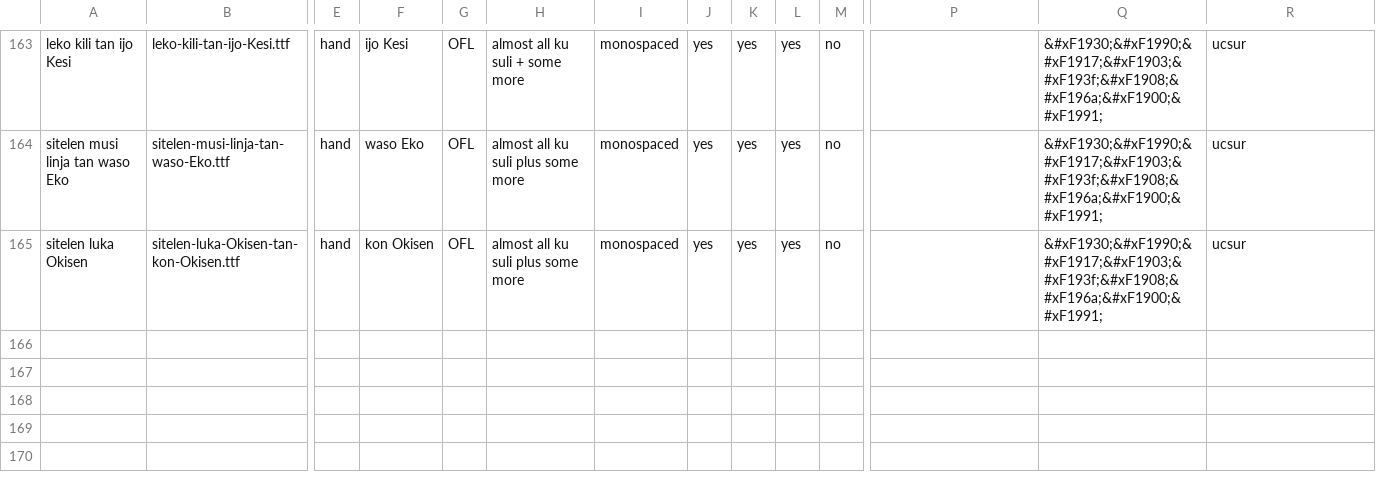
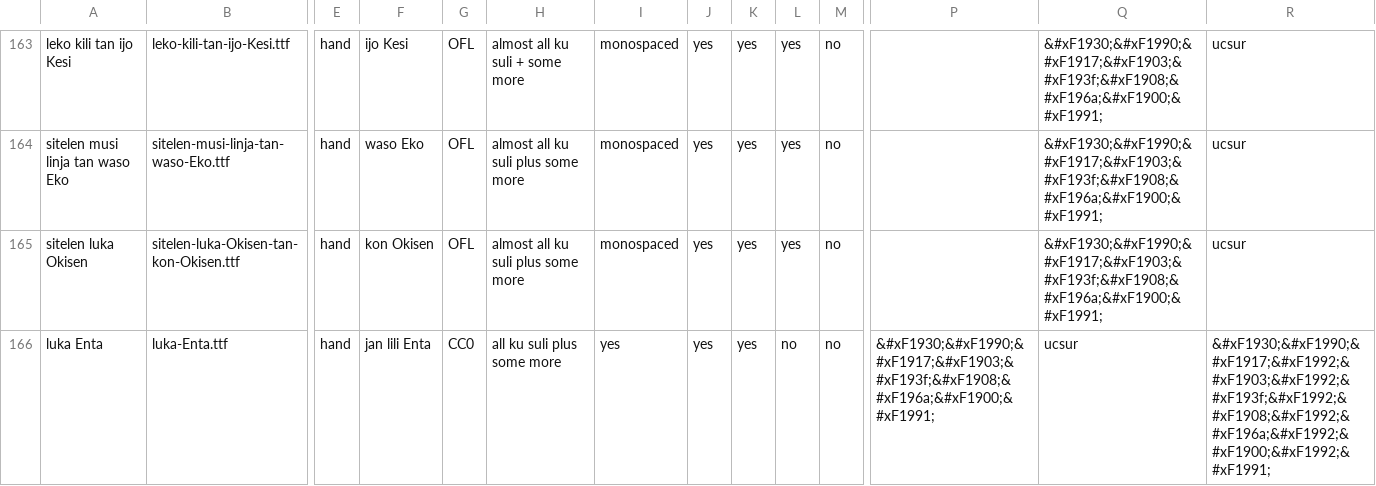
Before and after one commit to RetSamys/toki-pona-glyphs, a CSV file: sona/fontinfo.csv, drawn as a sheet; only a part is shown, gaps mark what is left out; rows hold the shown columns only; the diff names each change by its address in the sheet, - before the commit and + after, or states it on an @@ line.

Commit message:
Update fontinfo.csv

```diff
--- a/sona/fontinfo.csv
+++ b/sona/fontinfo.csv
+row 166: luka Enta | luka-Enta.ttf | hand | jan lili Enta | CC0 | all ku suli plus some more | yes | yes | yes | no | no | &#xF1930;&#xF1990;&#xF1917;&#xF1903;&#xF193f;&#xF1908;&#xF196a;&#xF1900;&#xF1991; | ucsur | &#xF1930;&#xF1990;&#xF1917;&#xF1992;&#xF1903;&#xF1992;&#xF193f;&#xF1992;&#xF1908;&#xF1992;&#xF196a;&#xF1992;&#xF1900;&#xF1992;&#xF1991;
```
